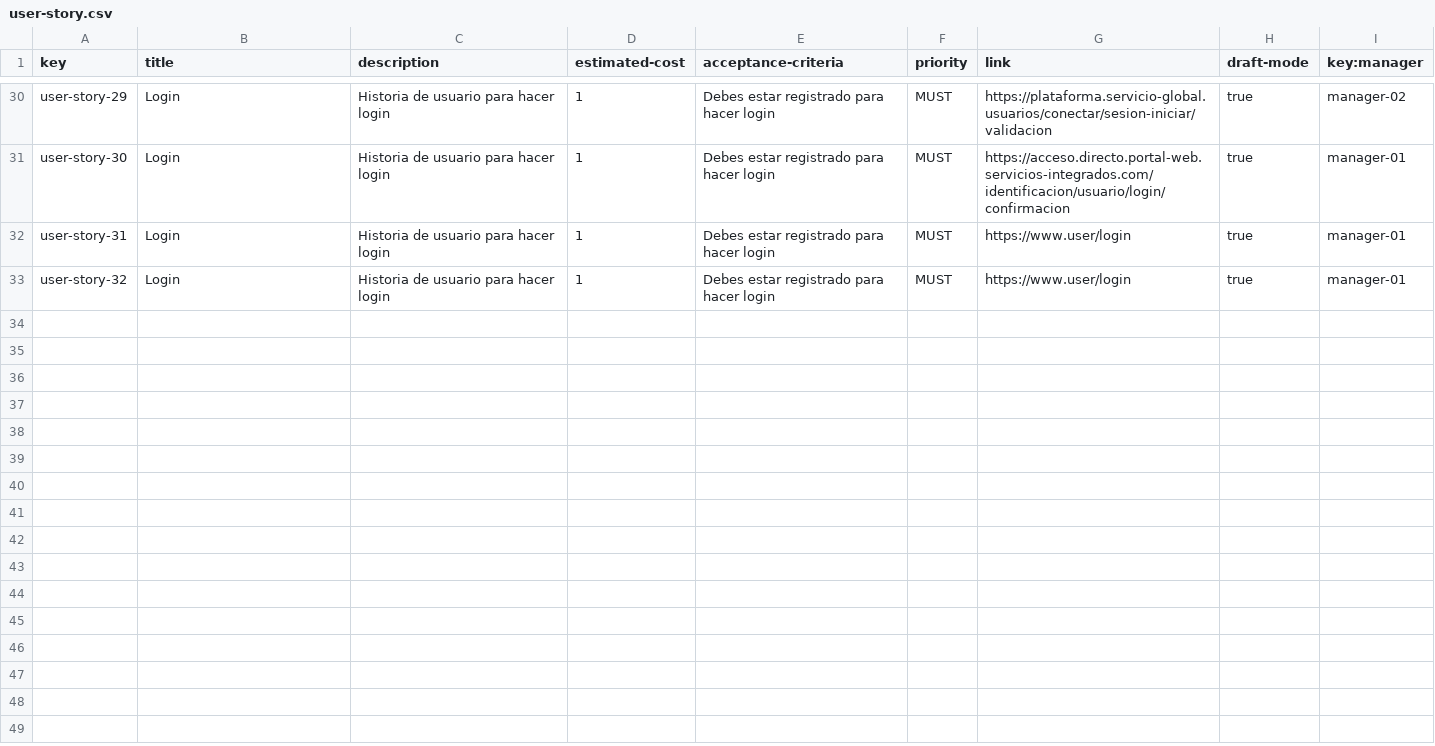
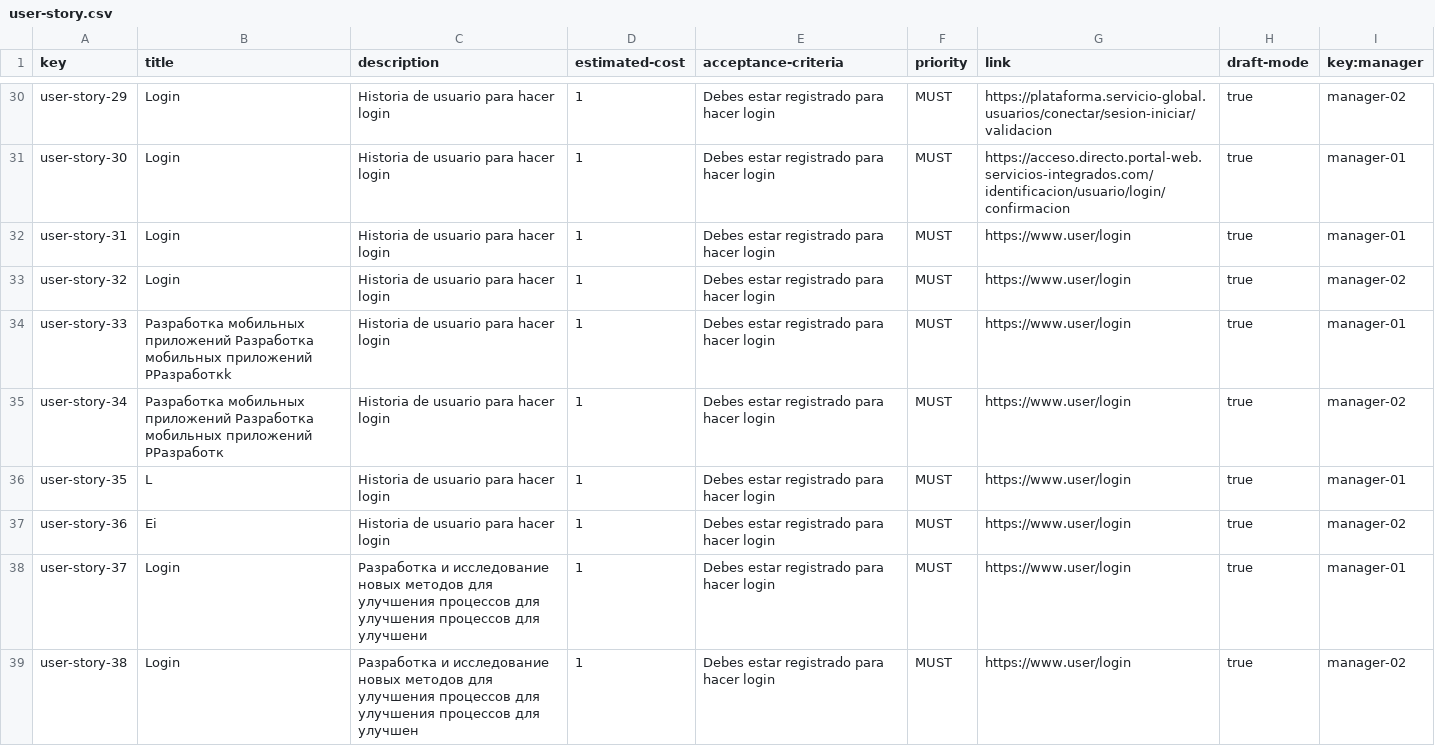
Before and after one commit to Danielruizlopezcc/Acme-SF-D04, a CSV file: src/main/webapp/WEB-INF/resources/sample-data/user-story.csv, drawn as a sheet; only a part is shown, gaps mark what is left out; the diff covers the shown part only.

```diff
--- a/src/main/webapp/WEB-INF/resources/sample-data/user-story.csv
+++ b/src/main/webapp/WEB-INF/resources/sample-data/user-story.csv
@@ -32,2 +32,8 @@ user-story-30,Login,Historia de usuario para hacer login,1,Debes estar registrad
 user-story-31,Login,Historia de usuario para hacer login,1,Debes estar registrado para hacer login,MUST,https://www.user/login,true,manager-01
-user-story-32,Login,Historia de usuario para hacer login,1,Debes estar registrado para hacer login,MUST,https://www.user/login,true,manager-01
+user-story-32,Login,Historia de usuario para hacer login,1,Debes estar registrado para hacer login,MUST,https://www.user/login,true,manager-02
+user-story-33,Разработка мобильных приложений Разработка мобильных приложений РРазработкk,Historia de usuario para hacer login,1,Debes estar registrado para hacer login,MUST,https://www.user/login,true,manager-01
+user-story-34,Разработка мобильных приложений Разработка мобильных приложений РРазработк,Historia de usuario para hacer login,1,Debes estar registrado para hacer login,MUST,https://www.user/login,true,manager-02
+user-story-35,L,Historia de usuario para hacer login,1,Debes estar registrado para hacer login,MUST,https://www.user/login,true,manager-01
+user-story-36,Ei,Historia de usuario para hacer login,1,Debes estar registrado para hacer login,MUST,https://www.user/login,true,manager-02
+user-story-37,Login,Разработка и исследование новых методов для улучшения процессов для улучшения процессов для улучшени,1,Debes estar registrado para hacer login,MUST,https://www.user/login,true,manager-01
+user-story-38,Login,Разработка и исследование новых методов для улучшения процессов для улучшения процессов для улучшен,1,Debes estar registrado para hacer login,MUST,https://www.user/login,true,manager-02
```
Also changed, not shown: 6 added rows elsewhere in this file, src/main/webapp/WEB-INF/resources/sample-data/project.csv, 37 other files.
